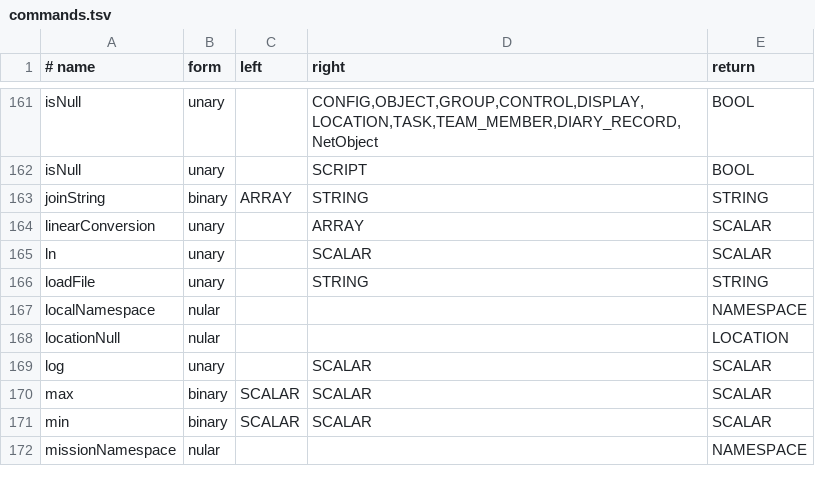
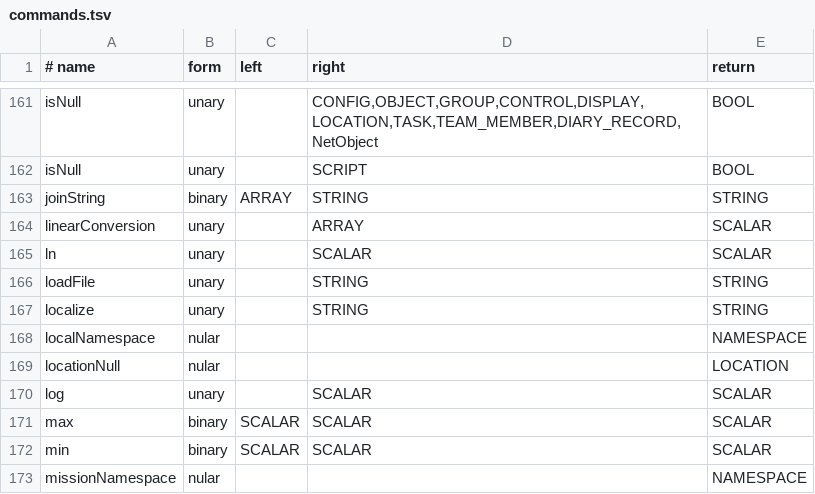
Before and after one commit to Weeabo-Inc/a3-rust, a TSV file: crates/a3-sqf/data/commands.tsv, drawn as a sheet; only a part is shown, gaps mark what is left out; the diff names each change by its address in the sheet, - before the commit and + after, or states it on an @@ line.

```diff
--- a/crates/a3-sqf/data/commands.tsv
+++ b/crates/a3-sqf/data/commands.tsv
+row 167: localize | unary |  | STRING | STRING
```
Also changed, not shown: 14 other files.
